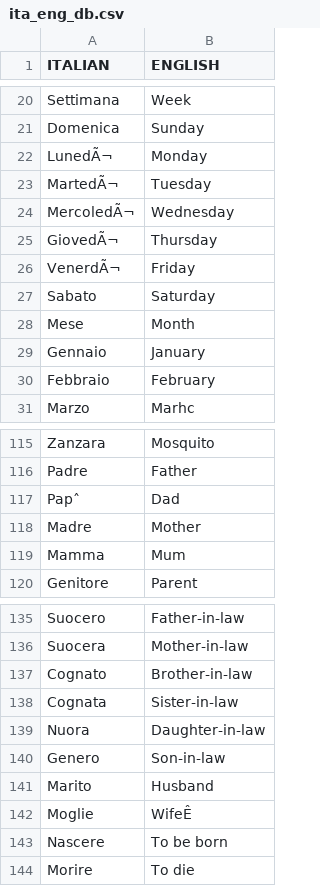
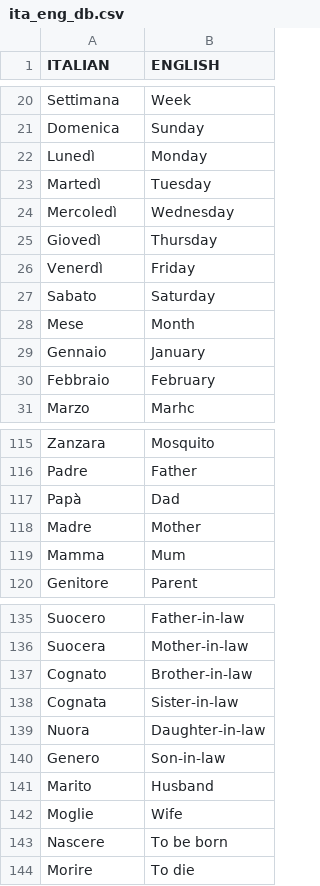
Before and after one commit to fed-col/italian-vocab, a CSV file: ita_eng_db.csv, drawn as a sheet; only a part is shown, gaps mark what is left out; the diff names each change by its address in the sheet, - before the commit and + after, or states it on an @@ line.

Commit message:
Fix utf issue

```diff
--- a/ita_eng_db.csv
+++ b/ita_eng_db.csv
-A22 (ITALIAN): LunedÃ¬
+A22 (ITALIAN): Lunedì
-A23 (ITALIAN): MartedÃ¬
+A23 (ITALIAN): Martedì
-A24 (ITALIAN): MercoledÃ¬
+A24 (ITALIAN): Mercoledì
-A25 (ITALIAN): GiovedÃ¬
+A25 (ITALIAN): Giovedì
-A26 (ITALIAN): VenerdÃ¬
+A26 (ITALIAN): Venerdì
-A117 (ITALIAN): Papˆ
+A117 (ITALIAN): Papà
-B142 (ENGLISH): WifeÊ
+B142 (ENGLISH): Wife
```
